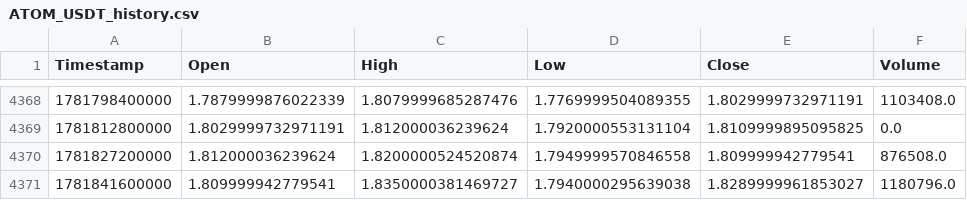
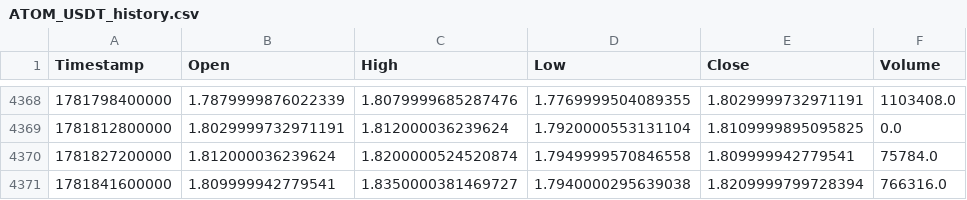
Before and after one commit to KamranPA/Trading-bot-roor, a CSV file: data/4h/ATOM_USDT_history.csv, drawn as a sheet; only a part is shown, gaps mark what is left out.

```diff
--- a/data/4h/ATOM_USDT_history.csv
+++ b/data/4h/ATOM_USDT_history.csv
@@ -4369,3 +4369,3 @@ Timestamp,Open,High,Low,Close,Volume
 1781812800000,1.8029999732971191,1.812000036239624,1.7920000553131104,1.8109999895095825,0.0
-1781827200000,1.812000036239624,1.8200000524520874,1.7949999570846558,1.809999942779541,876508.0
-1781841600000,1.809999942779541,1.8350000381469727,1.7940000295639038,1.8289999961853027,1180796.0
+1781827200000,1.812000036239624,1.8200000524520874,1.7949999570846558,1.809999942779541,75784.0
+1781841600000,1.809999942779541,1.8350000381469727,1.7940000295639038,1.8209999799728394,766316.0
```
Also changed, not shown: data/4h/BTC_USDT_history.csv, data/4h/DOT_USDT_history.csv, 9 other files.
